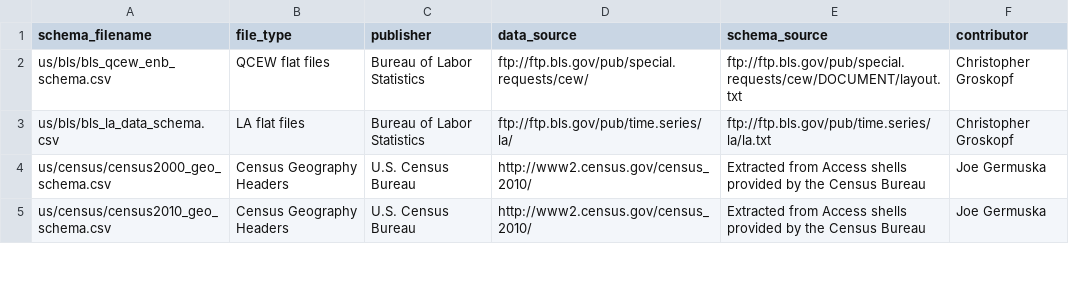
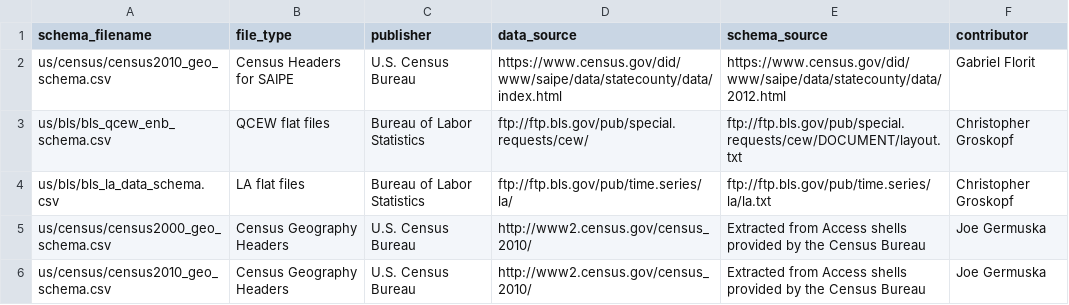
Before and after one commit to wireservice/ffs, a CSV file: index.csv, drawn as a sheet; only a part is shown; the diff names each change by its address in the sheet, - before the commit and + after, or states it on an @@ line.

Commit message:
added saipe1998-2012_schema.csv

```diff
--- a/index.csv
+++ b/index.csv
+row 2: us/census/census2010_geo_schema.csv | Census Headers for SAIPE | U.S. Census Bureau | https://www.census.gov/did/www/saipe/data/statecounty/data/index.html | https://www.census.gov/did/www/saipe/data/statecounty/data/2012.html | Gabriel Florit
```
